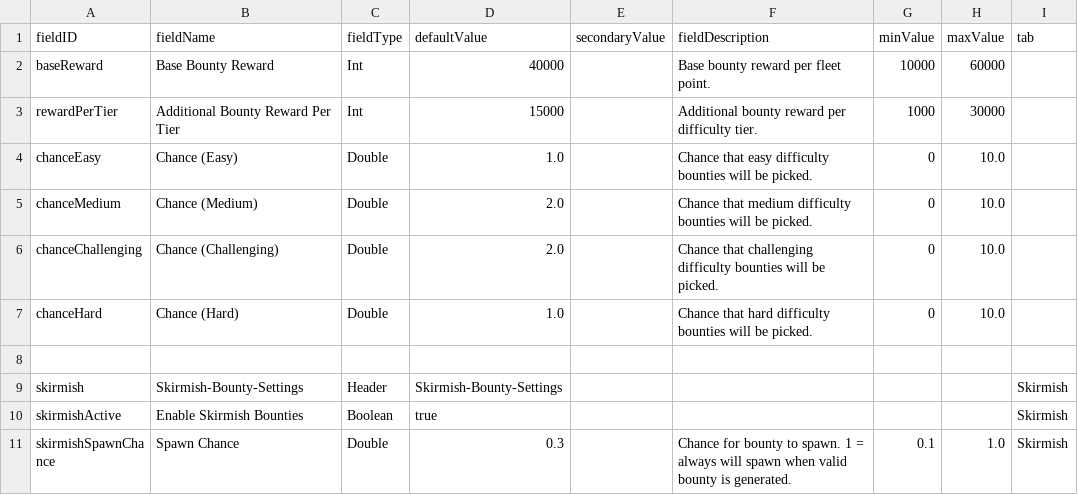
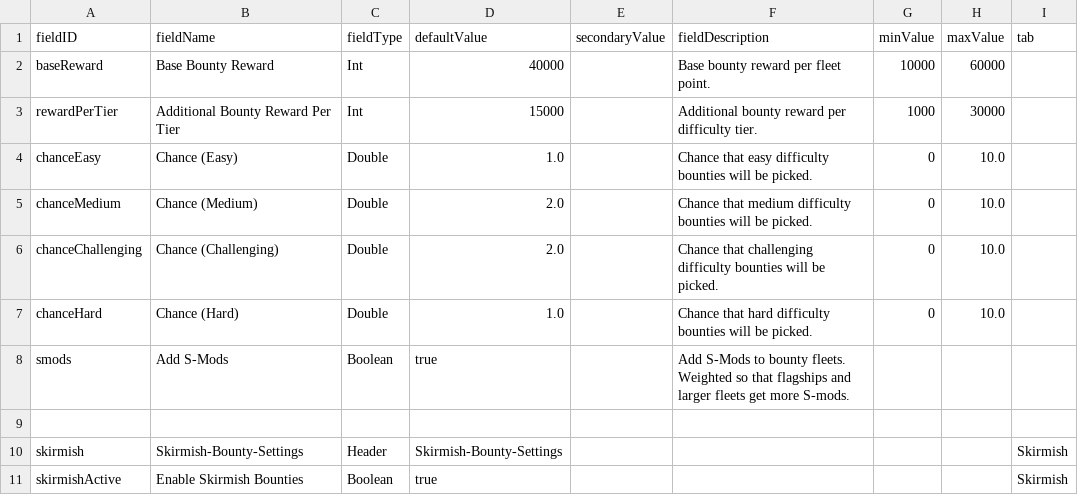
Before and after one commit to frakern/BountiesExpanded, a CSV file: data/config/LunaSettings.csv, drawn as a sheet; only a part is shown; the shorter side is filled out with more unchanged rows; the diff names each change by its address in the sheet, - before the commit and + after, or states it on an @@ line.

Commit message:
Fixing fleet generation logic so that smods and dmods stick.

```diff
--- a/data/config/LunaSettings.csv
+++ b/data/config/LunaSettings.csv
+row 8: smods | Add S-Mods | Boolean | true |  | Add S-Mods to bounty fleets. Weighted so that flagships and larger fleets get more S-mods.
```
Also changed, not shown: 12 other files.
